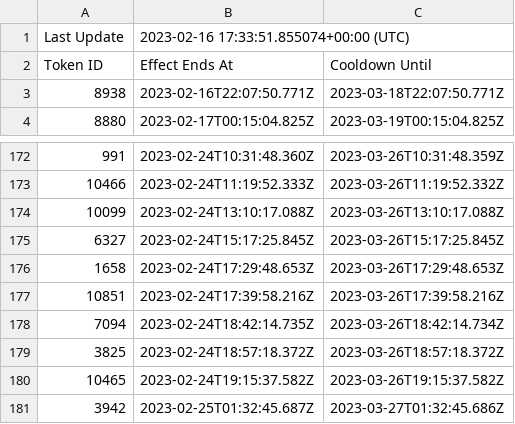
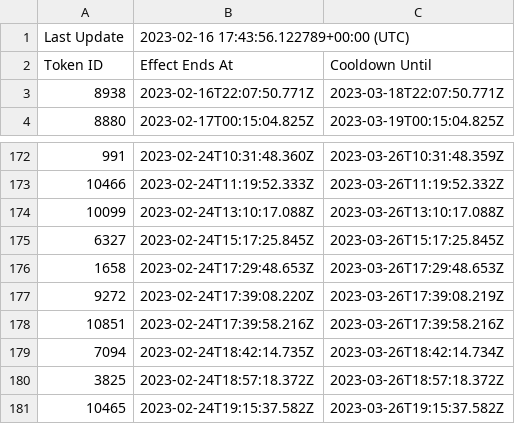
Before and after one commit to terryso/wolfgame_api, a CSV file: farmers.csv, drawn as a sheet; only a part is shown, gaps mark what is left out; the shorter side is filled out with more unchanged rows.

Commit message:
update csv

```diff
--- a/farmers.csv
+++ b/farmers.csv
@@ -1,2 +1,2 @@
-Last Update,2023-02-16 17:33:51.855074+00:00 (UTC),
+Last Update,2023-02-16 17:43:56.122789+00:00 (UTC),
 Token ID,Effect Ends At,Cooldown Until
@@ -176,2 +176,3 @@ Token ID,Effect Ends At,Cooldown Until
 1658,2023-02-24T17:29:48.653Z,2023-03-26T17:29:48.653Z
+9272,2023-02-24T17:39:08.220Z,2023-03-26T17:39:08.219Z
 10851,2023-02-24T17:39:58.216Z,2023-03-26T17:39:58.216Z
```
